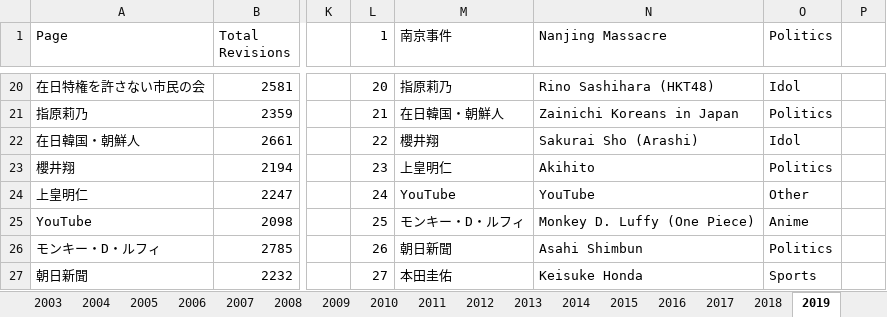
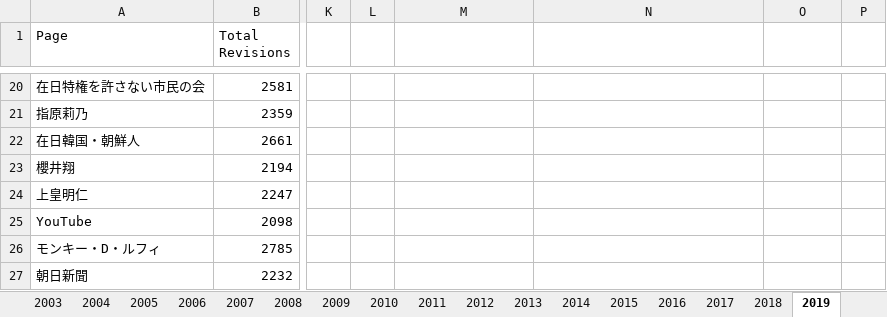
Before and after one commit to steviepoppe/graduate_thesis, an Excel workbook: data/wiki_data/wiki_stats.xlsx, sheet 2019, drawn as a sheet; only a part is shown, gaps mark what is left out; values as stored, in another font and other column widths than the file's, no cell formats; table styles not drawn; the diff covers the shown part only; the diff names each change by its address in the sheet, - before the commit and + after, or states it on an @@ line.

```diff
--- a/data/wiki_data/wiki_stats.xlsx (sheet 2019)
+++ b/data/wiki_data/wiki_stats.xlsx (sheet 2019)
-L1: 1
+L1: (empty)
-M1: 南京事件
+M1: (empty)
-N1: Nanjing Massacre
+N1: (empty)
-O1: Politics
+O1: (empty)
-L20: 20
+L20: (empty)
-M20: 指原莉乃
+M20: (empty)
-N20: Rino Sashihara (HKT48)
+N20: (empty)
-O20: Idol
+O20: (empty)
-L21: 21
+L21: (empty)
-M21: 在日韓国・朝鮮人
+M21: (empty)
-N21: Zainichi Koreans in Japan
+N21: (empty)
-O21: Politics
+O21: (empty)
-L22: 22
+L22: (empty)
-M22: 櫻井翔
+M22: (empty)
-N22: Sakurai Sho (Arashi)
+N22: (empty)
-O22: Idol
+O22: (empty)
-L23: 23
+L23: (empty)
-M23: 上皇明仁
+M23: (empty)
-N23: Akihito
+N23: (empty)
-O23: Politics
+O23: (empty)
-L24: 24
+L24: (empty)
-M24: YouTube
+M24: (empty)
-N24: YouTube
+N24: (empty)
-O24: Other
+O24: (empty)
-L25: 25
+L25: (empty)
-M25: モンキー・D・ルフィ
+M25: (empty)
-N25: Monkey D. Luffy (One Piece)
+N25: (empty)
-O25: Anime
+O25: (empty)
-L26: 26
+L26: (empty)
-M26: 朝日新聞
+M26: (empty)
-N26: Asahi Shimbun
+N26: (empty)
-O26: Politics
+O26: (empty)
-L27: 27
+L27: (empty)
-M27: 本田圭佑
+M27: (empty)
-N27: Keisuke Honda
+N27: (empty)
-O27: Sports
+O27: (empty)
```
Also changed, not shown: 163 edited cells elsewhere in this sheet, other sheet tabs, cell formats, charts or pictures, 3 other files.
